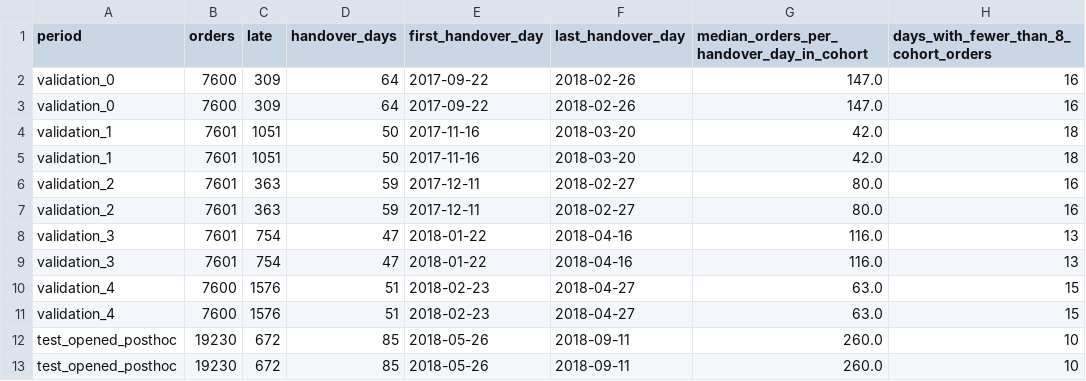
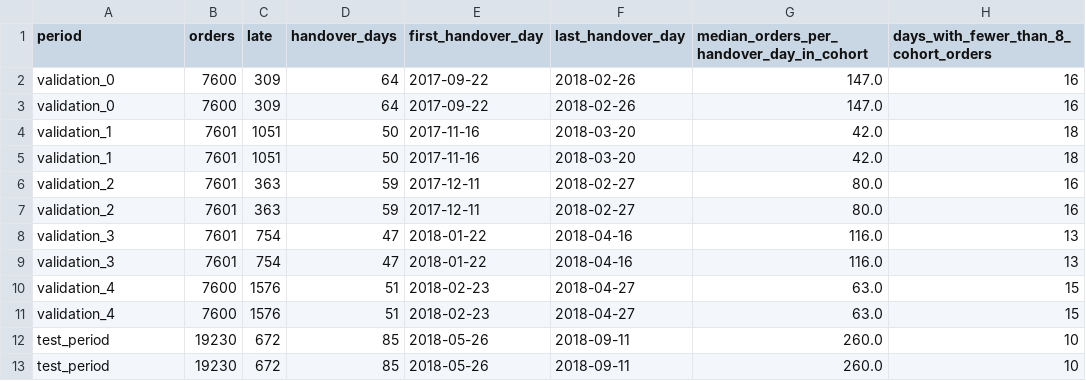
Before and after one commit to YuanJiayi/Team6_IT5006_Ecommerce_Analytics_AY2627Sem1, a CSV file: Phase2/results/phase2/final/daily_queue_sensitivity.csv, drawn as a sheet; only a part is shown; the diff names each change by its address in the sheet, - before the commit and + after, or states it on an @@ line.

Commit message:
Maintain Phase 2 package consistency

```diff
--- a/Phase2/results/phase2/final/daily_queue_sensitivity.csv
+++ b/Phase2/results/phase2/final/daily_queue_sensitivity.csv
-A12:A13 (period): test_opened_posthoc
+A12:A13 (period): test_period
```
Also changed, not shown: 13 other files.
